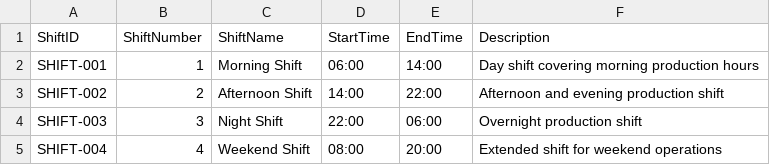
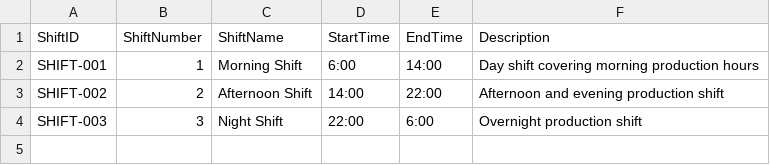
Before and after one commit to radik86/ISA95DataGenerator, a CSV file: templates/masterdata/shifts.csv, drawn as a sheet.

Commit message:
adjusted the segment data assignment, updated shift and crew temlates

```diff
--- a/templates/masterdata/shifts.csv
+++ b/templates/masterdata/shifts.csv
@@ -1,5 +1,4 @@
 ShiftID,ShiftNumber,ShiftName,StartTime,EndTime,Description
-SHIFT-001,1,Morning Shift,06:00,14:00,Day shift covering morning production hours
+SHIFT-001,1,Morning Shift,6:00,14:00,Day shift covering morning production hours
 SHIFT-002,2,Afternoon Shift,14:00,22:00,Afternoon and evening production shift
-SHIFT-003,3,Night Shift,22:00,06:00,Overnight production shift
-SHIFT-004,4,Weekend Shift,08:00,20:00,Extended shift for weekend operations
+SHIFT-003,3,Night Shift,22:00,6:00,Overnight production shift
```
Also changed, not shown: 1 other file.
